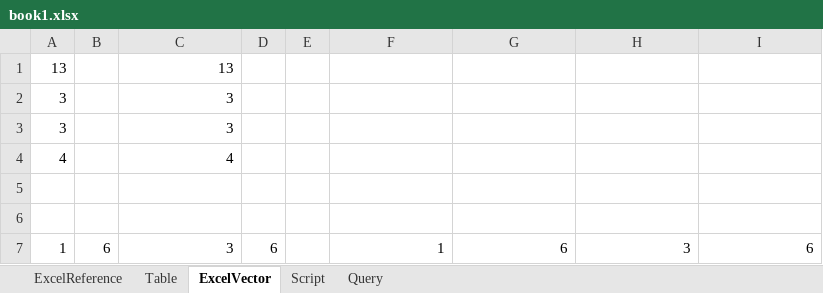
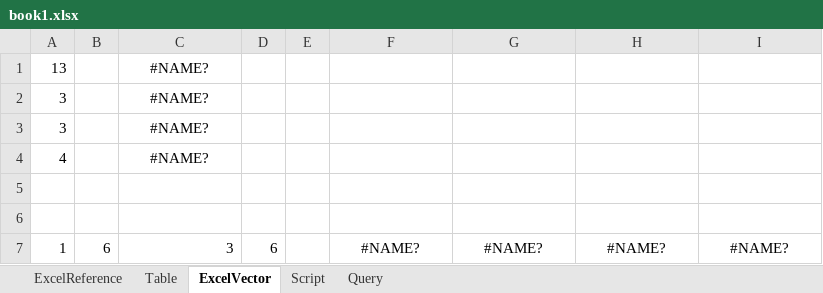
Before and after one commit to humhei/CellScript, an Excel workbook: src/client/CellScript.Client.Fcs/datas/book1.xlsx, sheet ExcelVector, drawn as a sheet; values as stored, in another font and other column widths than the file's, no borders; the diff names each change by its address in the sheet, - before the commit and + after, or states it on an @@ line.

```diff
--- a/src/client/CellScript.Client.Fcs/datas/book1.xlsx (sheet ExcelVector)
+++ b/src/client/CellScript.Client.Fcs/datas/book1.xlsx (sheet ExcelVector)
-C1: 13
+C1: #NAME?
-C1:C4 alignment: right
+C1:C4 alignment: center
-C2:C3: 3
+C2:C3: #NAME?
-C4: 4
+C4: #NAME?
-F7: 1
+F7: #NAME?
-F7:I7 alignment: right
+F7:I7 alignment: center
-G7: 6
+G7: #NAME?
-H7: 3
+H7: #NAME?
-I7: 6
+I7: #NAME?
```
Also changed, not shown: sheet Query, sheet Table, sheet Script, charts or pictures, 34 other files.
